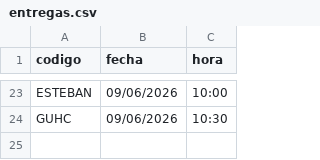
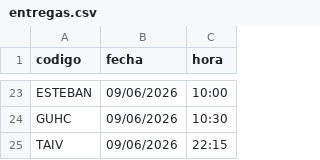
Before and after one commit to GUILLERMOLINEROA/Prode_mundial_2026, a CSV file: data/groups/oficina/entregas.csv, drawn as a sheet; only a part is shown, gaps mark what is left out.

```diff
--- a/data/groups/oficina/entregas.csv
+++ b/data/groups/oficina/entregas.csv
@@ -24 +24,2 @@ ESTEBAN,09/06/2026,10:00
 GUHC,09/06/2026,10:30
+TAIV,09/06/2026,22:15
```
Also changed, not shown: data/groups/oficina/participantes_info.csv, 2 other files.
